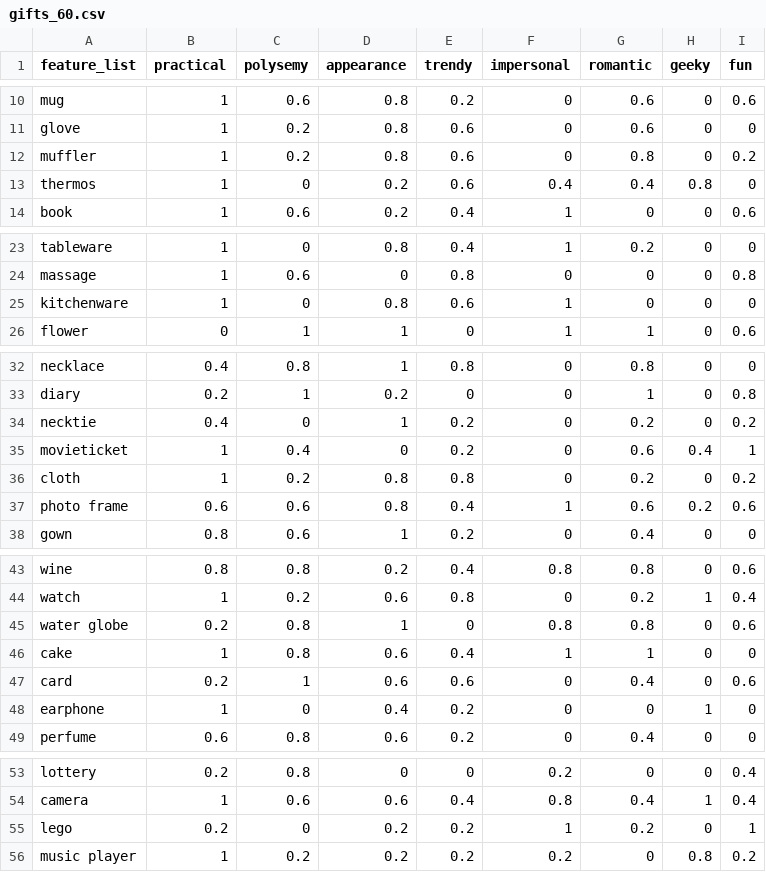
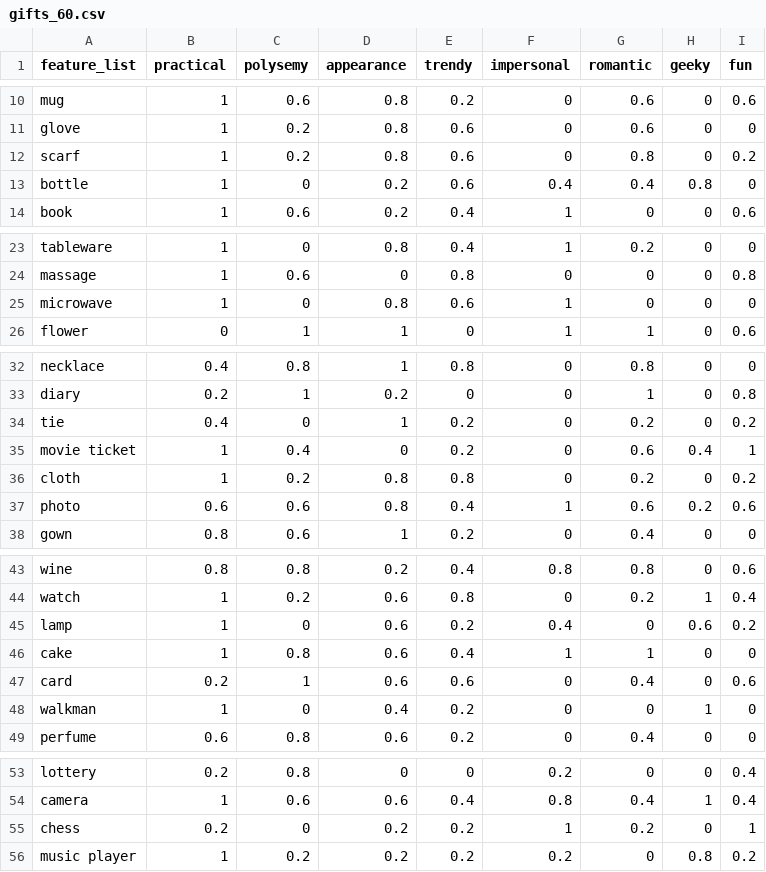
Before and after one commit to pencilcheck/GiftGiver, a CSV file: gifts_60.csv, drawn as a sheet; only a part is shown, gaps mark what is left out; the diff covers the shown part only.

Commit message:
change gifts_60.csv, category of occasion and relationship

```diff
--- a/gifts_60.csv
+++ b/gifts_60.csv
@@ -11,4 +11,4 @@
 "glove",1,0.2,0.8,0.6,0,0.6,0,0
-"muffler",1,0.2,0.8,0.6,0,0.8,0,0.2
-"thermos",1,0,0.2,0.6,0.4,0.4,0.8,0
+"scarf",1,0.2,0.8,0.6,0,0.8,0,0.2
+"bottle",1,0,0.2,0.6,0.4,0.4,0.8,0
 "book",1,0.6,0.2,0.4,1,0,0,0.6
@@ -24,3 +24,3 @@
 "massage",1,0.6,0,0.8,0,0,0,0.8
-"kitchenware",1,0,0.8,0.6,1,0,0,0
+"microwave",1,0,0.8,0.6,1,0,0,0
 "flower",0,1,1,0,1,1,0,0.6
@@ -33,6 +33,6 @@
 "diary",0.2,1,0.2,0,0,1,0,0.8
-"necktie",0.4,0,1,0.2,0,0.2,0,0.2
-"movieticket",1,0.4,0,0.2,0,0.6,0.4,1
+"tie",0.4,0,1,0.2,0,0.2,0,0.2
+"movie ticket",1,0.4,0,0.2,0,0.6,0.4,1
 "cloth",1,0.2,0.8,0.8,0,0.2,0,0.2
-"photo frame",0.6,0.6,0.8,0.4,1,0.6,0.2,0.6
+"photo",0.6,0.6,0.8,0.4,1,0.6,0.2,0.6
 "gown",0.8,0.6,1,0.2,0,0.4,0,0
@@ -44,6 +44,6 @@
 "watch",1,0.2,0.6,0.8,0,0.2,1,0.4
-"water globe",0.2,0.8,1,0,0.8,0.8,0,0.6
+"lamp",1,0,0.6,0.2,0.4,0,0.6,0.2
 "cake",1,0.8,0.6,0.4,1,1,0,0
 "card",0.2,1,0.6,0.6,0,0.4,0,0.6
-"earphone",1,0,0.4,0.2,0,0,1,0
+"walkman",1,0,0.4,0.2,0,0,1,0
 "perfume",0.6,0.8,0.6,0.2,0,0.4,0,0
@@ -54,3 +54,3 @@
 "camera",1,0.6,0.6,0.4,0.8,0.4,1,0.4
-"lego",0.2,0,0.2,0.2,1,0.2,0,1
+"chess",0.2,0,0.2,0.2,1,0.2,0,1
 "music player",1,0.2,0.2,0.2,0.2,0,0.8,0.2
```
Also changed, not shown: 1 edited cell elsewhere in this file, 1 other file.
